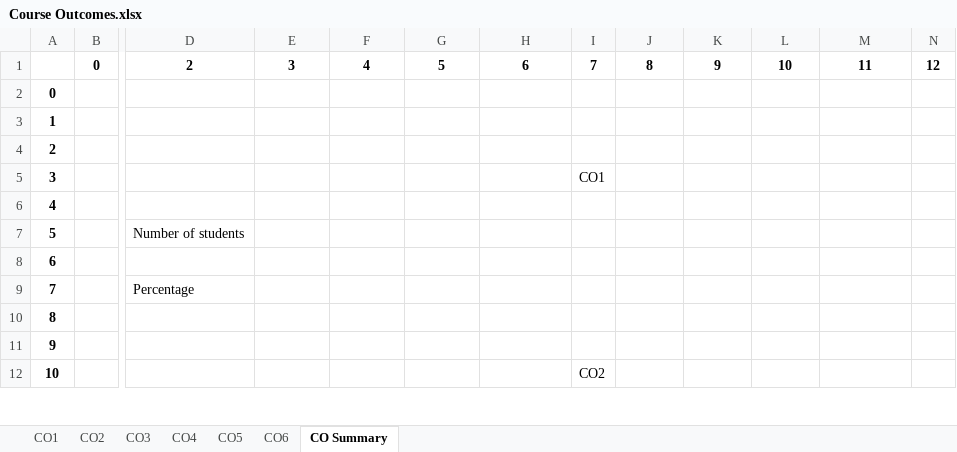
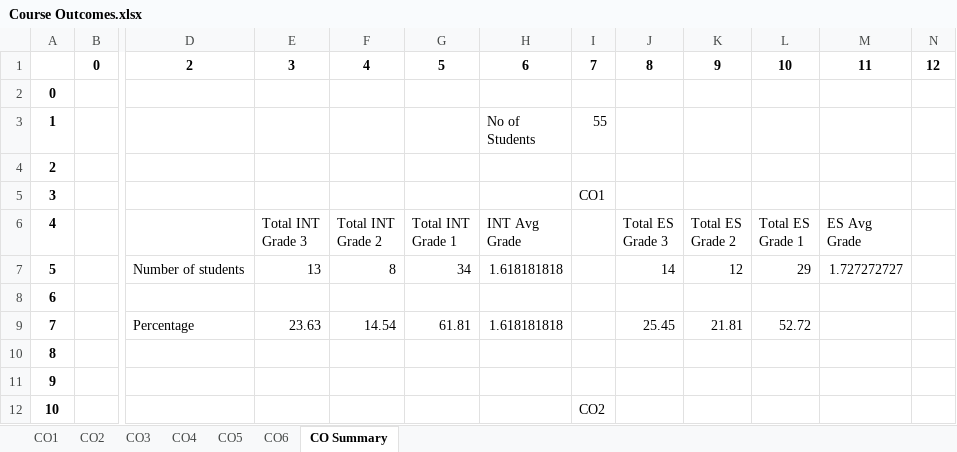
Before and after one commit to sudharsan2000/Excel-Automation, an Excel workbook: Course Outcomes.xlsx, sheet CO Summary, drawn as a sheet; only a part is shown, gaps mark what is left out; values as stored, in another font and other column widths than the file's, no borders; ↵ is a line break in a cell; the diff covers the shown part only; the diff names each change by its address in the sheet, - before the commit and + after, or states it on an @@ line.

```diff
--- a/Course Outcomes.xlsx (sheet CO Summary)
+++ b/Course Outcomes.xlsx (sheet CO Summary)
-H3: (empty)
+H3: No of ↵ Students
-I3: (empty)
+I3: 55
-E6: (empty)
+E6: Total INT ↵ Grade 3
-F6: (empty)
+F6: Total INT ↵ Grade 2
-G6: (empty)
+G6: Total INT ↵ Grade 1
-H6: (empty)
+H6: INT Avg ↵ Grade
-J6: (empty)
+J6: Total ES ↵ Grade 3
-K6: (empty)
+K6: Total ES ↵ Grade 2
-L6: (empty)
+L6: Total ES ↵ Grade 1
-M6: (empty)
+M6: ES Avg ↵ Grade
-E7: (empty)
+E7: 13
-F7: (empty)
+F7: 8
-G7: (empty)
+G7: 34
-H7: (empty)
+H7: 1.618181818
-J7: (empty)
+J7: 14
-K7: (empty)
+K7: 12
-L7: (empty)
+L7: 29
-M7: (empty)
+M7: 1.727272727
-E9: (empty)
+E9: 23.63
-F9: (empty)
+F9: 14.54
-G9: (empty)
+G9: 61.81
-H9: (empty)
+H9: 1.618181818
-J9: (empty)
+J9: 25.45
-K9: (empty)
+K9: 21.81
-L9: (empty)
+L9: 52.72
```
Also changed, not shown: 117 edited cells elsewhere in this sheet, sheet CO3, sheet CO2, 1 other file.
